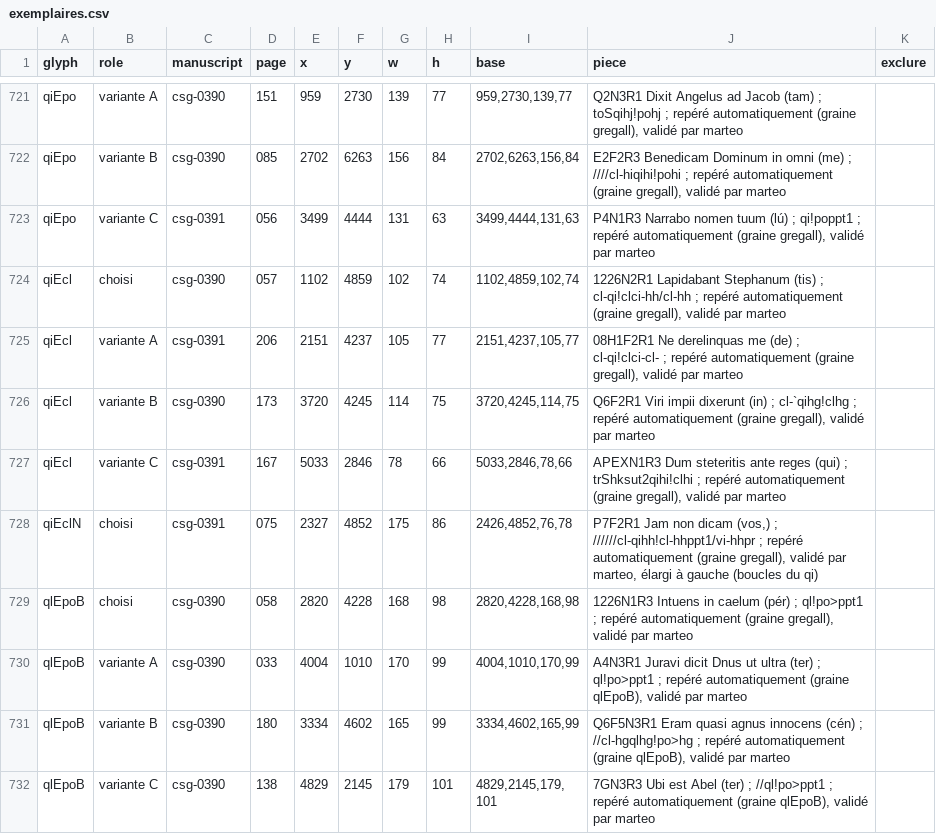
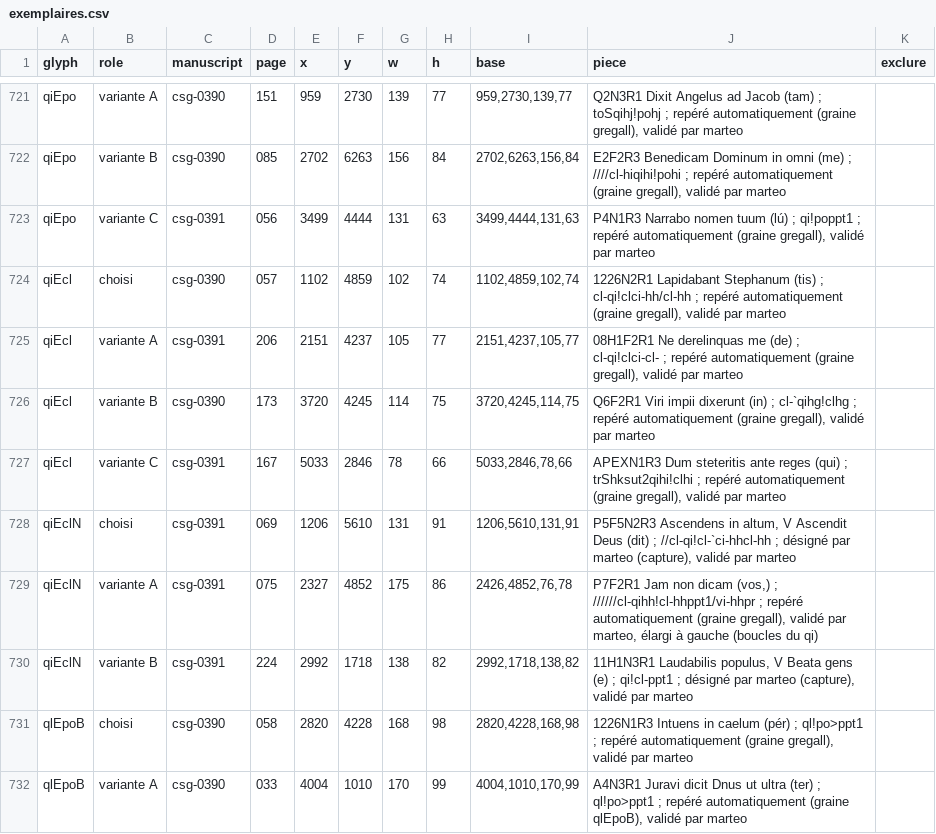
Before and after one commit to Nocturnale-Romanum/tooling, a CSV file: .claude/skills/grehartker/sources/exemplaires.csv, drawn as a sheet; only a part is shown, gaps mark what is left out; the shorter side is filled out with more unchanged rows.

```diff
--- a/.claude/skills/grehartker/sources/exemplaires.csv
+++ b/.claude/skills/grehartker/sources/exemplaires.csv
@@ -727,3 +727,5 @@ qiEcl,variante B,csg-0390,173,3720,4245,114,75,"3720,4245,114,75","Q6F2R1 Viri i
 qiEcl,variante C,csg-0391,167,5033,2846,78,66,"5033,2846,78,66","APEXN1R3 Dum steteritis ante reges (qui) ; trShksut2qihi!clhi ; repéré automatiquement (graine gregall), validé par marteo",
-qiEclN,choisi,csg-0391,075,2327,4852,175,86,"2426,4852,76,78","P7F2R1 Jam non dicam (vos,) ; //////cl-qihh!cl-hhppt1/vi-hhpr ; repéré automatiquement (graine gregall), validé par marteo, élargi à gauche (boucles du qi)",
+qiEclN,choisi,csg-0391,069,1206,5610,131,91,"1206,5610,131,91","P5F5N2R3 Ascendens in altum, V Ascendit Deus (dit) ; //cl-qi!cl-`ci-hhcl-hh ; désigné par marteo (capture), validé par marteo",
+qiEclN,variante A,csg-0391,075,2327,4852,175,86,"2426,4852,76,78","P7F2R1 Jam non dicam (vos,) ; //////cl-qihh!cl-hhppt1/vi-hhpr ; repéré automatiquement (graine gregall), validé par marteo, élargi à gauche (boucles du qi)",
+qiEclN,variante B,csg-0391,224,2992,1718,138,82,"2992,1718,138,82","11H1N3R1 Laudabilis populus, V Beata gens (e) ; qi!cl-ppt1 ; désigné par marteo (capture), validé par marteo",
 qlEpoB,choisi,csg-0390,058,2820,4228,168,98,"2820,4228,168,98","1226N1R3 Intuens in caelum (pér) ; ql!po>ppt1 ; repéré automatiquement (graine gregall), validé par marteo",
```
